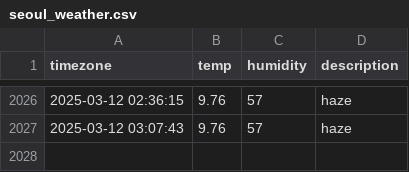
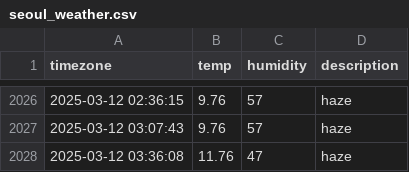
Before and after one commit to taemin-ctrl/seoul_weather, a CSV file: seoul_weather.csv, drawn as a sheet; only a part is shown, gaps mark what is left out.

```diff
--- a/seoul_weather.csv
+++ b/seoul_weather.csv
@@ -2027 +2027,2 @@ timezone,temp,humidity,description
 2025-03-12 03:07:43,9.76,57,haze
+2025-03-12 03:36:08,11.76,47,haze
```
